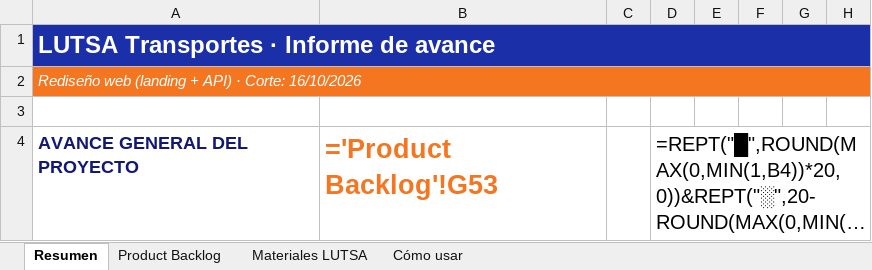
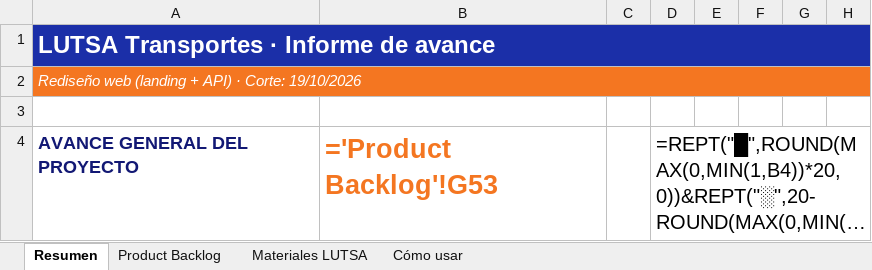
Before and after one commit to roxRam16/lutsa_landing, an Excel workbook: docs/LUTSA_Product_Backlog.xlsx, sheet Resumen, drawn as a sheet; only a part is shown; long unchanged cells end in …; values as stored, in another font and other column widths than the file's, no borders; formulas without a stored value are shown as written; charts and pictures and conditional formats not drawn; the diff names each change by its address in the sheet, - before the commit and + after, or states it on an @@ line.

```diff
--- a/docs/LUTSA_Product_Backlog.xlsx (sheet Resumen)
+++ b/docs/LUTSA_Product_Backlog.xlsx (sheet Resumen)
-A2: …· Corte: 16/10/2026
+A2: …· Corte: 19/10/2026
```
Also changed, not shown: sheet Product Backlog, 50 other files.
